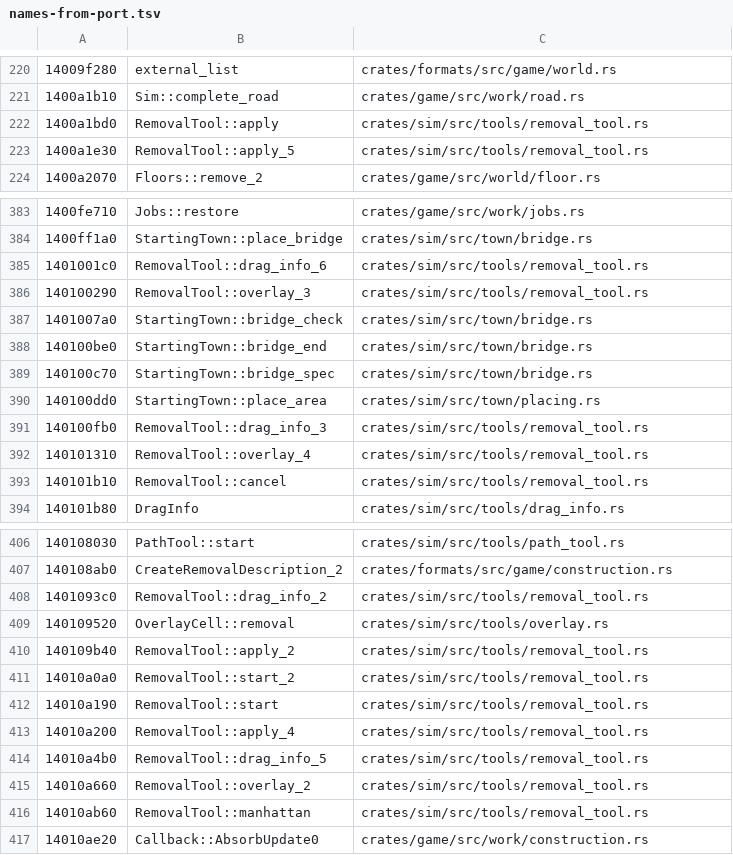
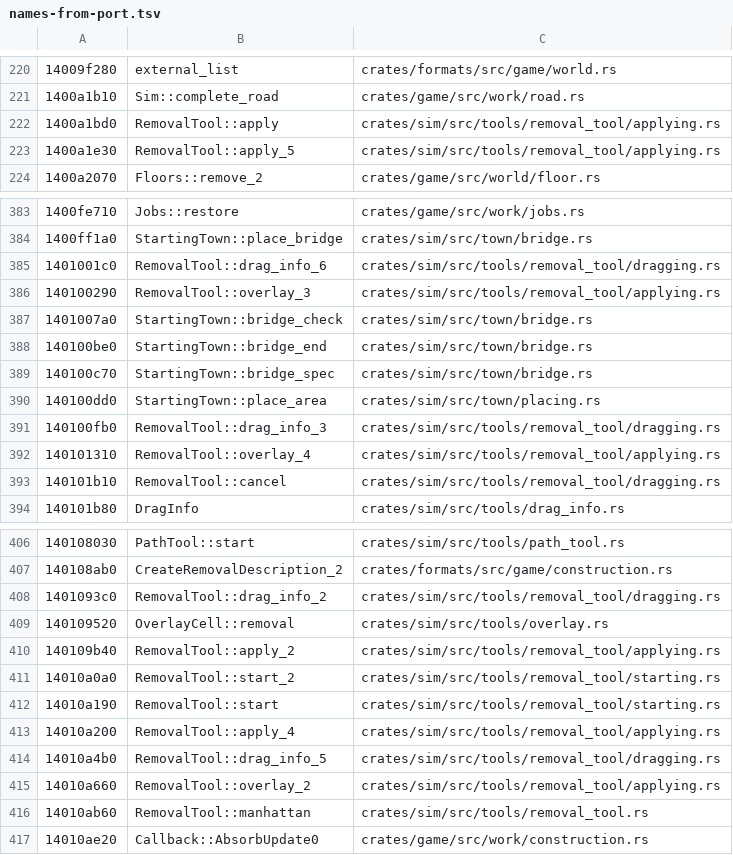
Before and after one commit to tanepiper/unbanished, a TSV file: labels/names-from-port.tsv, drawn as a sheet; only a part is shown, gaps mark what is left out; the diff covers the shown part only.

```diff
--- a/labels/names-from-port.tsv
+++ b/labels/names-from-port.tsv
@@ -221,4 +221,4 @@
 1400a1b10	Sim::complete_road	crates/game/src/work/road.rs
-1400a1bd0	RemovalTool::apply	crates/sim/src/tools/removal_tool.rs
-1400a1e30	RemovalTool::apply_5	crates/sim/src/tools/removal_tool.rs
+1400a1bd0	RemovalTool::apply	crates/sim/src/tools/removal_tool/applying.rs
+1400a1e30	RemovalTool::apply_5	crates/sim/src/tools/removal_tool/applying.rs
 1400a2070	Floors::remove_2	crates/game/src/world/floor.rs
@@ -384,4 +384,4 @@
 1400ff1a0	StartingTown::place_bridge	crates/sim/src/town/bridge.rs
-1401001c0	RemovalTool::drag_info_6	crates/sim/src/tools/removal_tool.rs
-140100290	RemovalTool::overlay_3	crates/sim/src/tools/removal_tool.rs
+1401001c0	RemovalTool::drag_info_6	crates/sim/src/tools/removal_tool/dragging.rs
+140100290	RemovalTool::overlay_3	crates/sim/src/tools/removal_tool/applying.rs
 1401007a0	StartingTown::bridge_check	crates/sim/src/town/bridge.rs
@@ -390,5 +390,5 @@
 140100dd0	StartingTown::place_area	crates/sim/src/town/placing.rs
-140100fb0	RemovalTool::drag_info_3	crates/sim/src/tools/removal_tool.rs
-140101310	RemovalTool::overlay_4	crates/sim/src/tools/removal_tool.rs
-140101b10	RemovalTool::cancel	crates/sim/src/tools/removal_tool.rs
+140100fb0	RemovalTool::drag_info_3	crates/sim/src/tools/removal_tool/dragging.rs
+140101310	RemovalTool::overlay_4	crates/sim/src/tools/removal_tool/applying.rs
+140101b10	RemovalTool::cancel	crates/sim/src/tools/removal_tool/dragging.rs
 140101b80	DragInfo	crates/sim/src/tools/drag_info.rs
@@ -407,10 +407,10 @@
 140108ab0	CreateRemovalDescription_2	crates/formats/src/game/construction.rs
-1401093c0	RemovalTool::drag_info_2	crates/sim/src/tools/removal_tool.rs
+1401093c0	RemovalTool::drag_info_2	crates/sim/src/tools/removal_tool/dragging.rs
 140109520	OverlayCell::removal	crates/sim/src/tools/overlay.rs
-140109b40	RemovalTool::apply_2	crates/sim/src/tools/removal_tool.rs
-14010a0a0	RemovalTool::start_2	crates/sim/src/tools/removal_tool.rs
-14010a190	RemovalTool::start	crates/sim/src/tools/removal_tool.rs
-14010a200	RemovalTool::apply_4	crates/sim/src/tools/removal_tool.rs
-14010a4b0	RemovalTool::drag_info_5	crates/sim/src/tools/removal_tool.rs
-14010a660	RemovalTool::overlay_2	crates/sim/src/tools/removal_tool.rs
+140109b40	RemovalTool::apply_2	crates/sim/src/tools/removal_tool/applying.rs
+14010a0a0	RemovalTool::start_2	crates/sim/src/tools/removal_tool/starting.rs
+14010a190	RemovalTool::start	crates/sim/src/tools/removal_tool/starting.rs
+14010a200	RemovalTool::apply_4	crates/sim/src/tools/removal_tool/applying.rs
+14010a4b0	RemovalTool::drag_info_5	crates/sim/src/tools/removal_tool/dragging.rs
+14010a660	RemovalTool::overlay_2	crates/sim/src/tools/removal_tool/applying.rs
 14010ab60	RemovalTool::manhattan	crates/sim/src/tools/removal_tool.rs
```
Also changed, not shown: 13 edited cells elsewhere in this file.
